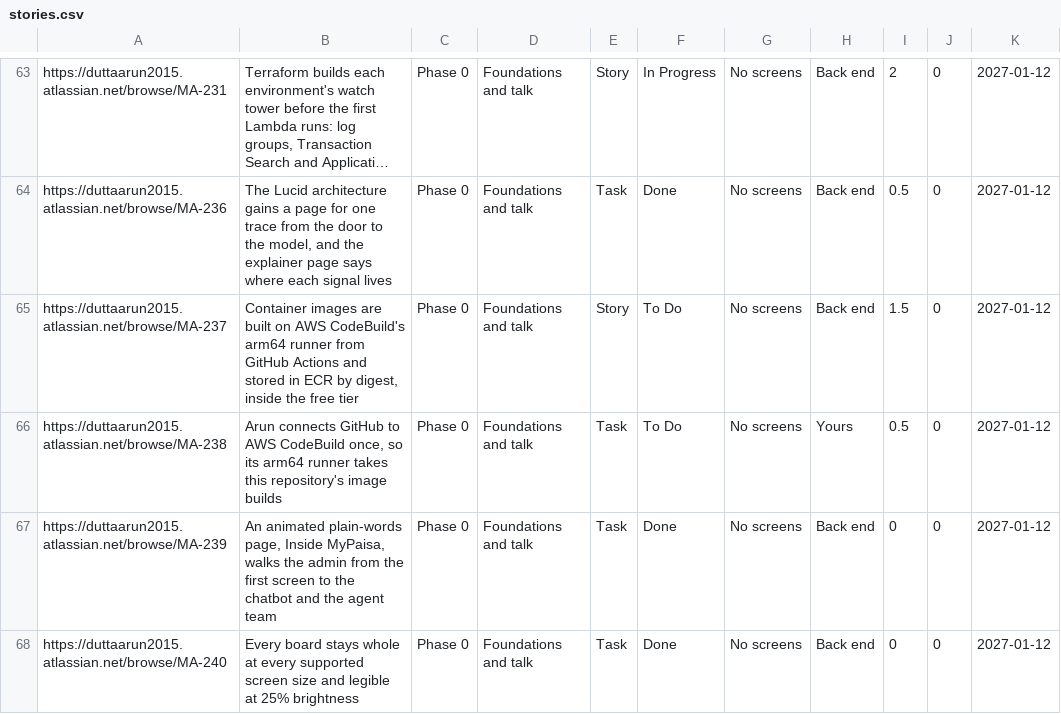
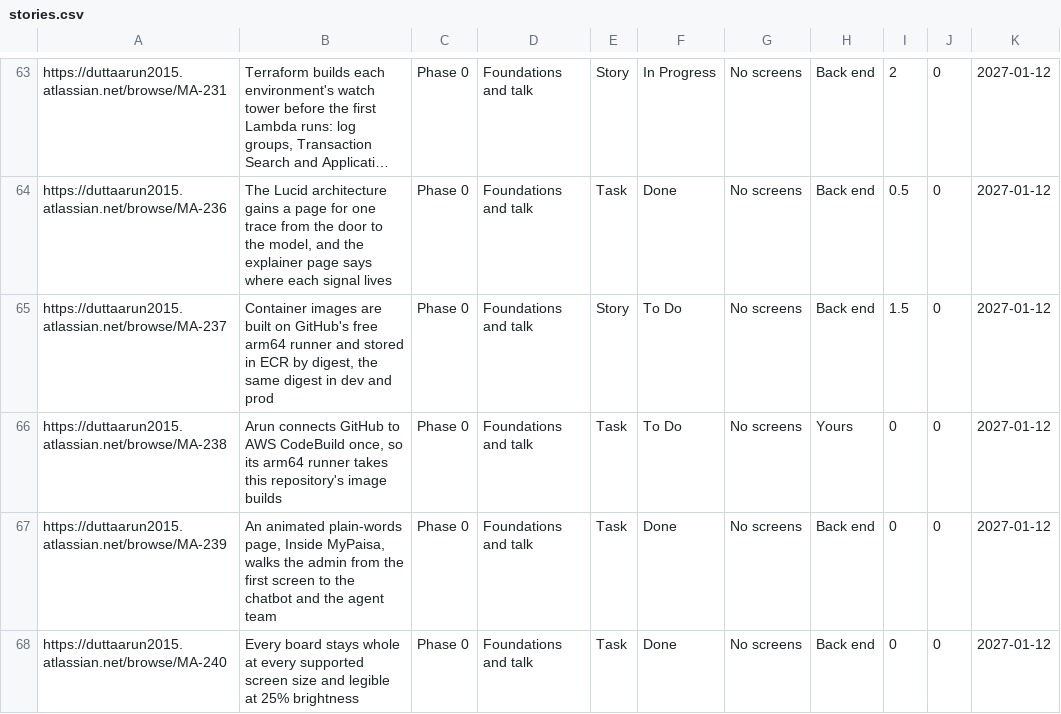
Before and after one commit to gilipersonal/mypaisa-agent, a CSV file: docs/confluence/stories.csv, drawn as a sheet; only a part is shown, gaps mark what is left out; long unchanged cells end in …; the diff names each change by its address in the sheet, - before the commit and + after, or states it on an @@ line.

Commit message:
MA-237: Build the Lambda images on GitHub's free arm64 runner and push them to ECR by digest; retire CodeBuild and MA-238
Arun, 24 Nov 2026: "MA-237, can we do the builds on Github ? We are public now". The Dockerfile's lambda and stream
targets (Lambda Python 3.14, uv, the Lambda Web Adapter 1.1.0, each pinned by digest), CI's Images job on
ubuntu-24.04-arm (push on main through mypaisa-ci-image, build-only on a PR that changes the image inputs), and in
infra/bootstrap the mypaisa ECR repository, its lifecycle and Lambda pull policy, the push role and a guard deny for
dev's principals. Records, Jira descriptions and explainer pages carried; Confluence pages rendered.

```diff
--- a/docs/confluence/stories.csv
+++ b/docs/confluence/stories.csv
-B65: …built on AWS CodeBuild's arm64 runner from GitHub Actions and stored in ECR by digest, inside the free tier
+B65: …built on GitHub's free arm64 runner and stored in ECR by digest, the same digest in dev and prod
-I66: 0.5
+I66: 0
```
Also changed, not shown: 30 other files.
